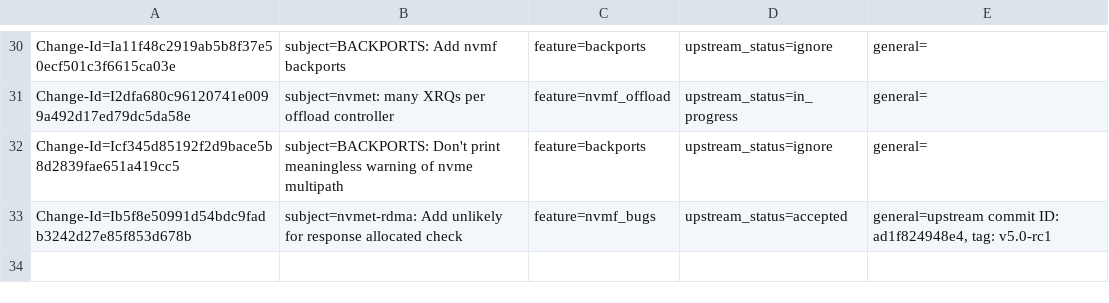
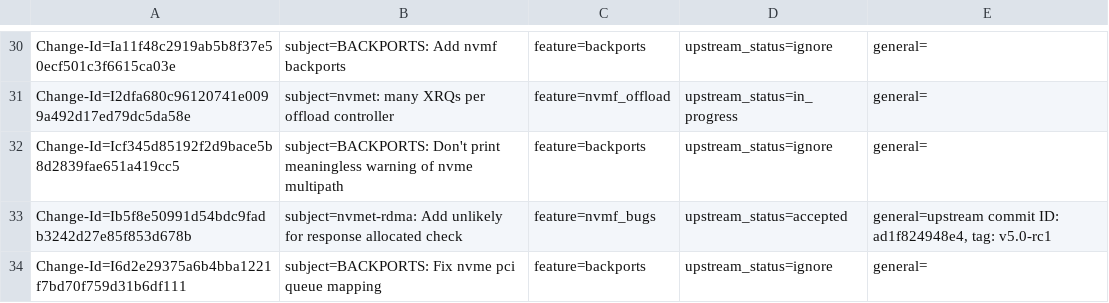
Before and after one commit to Shun-Hao/mlnx-ofa_kernel-4.6-1.0.1.1-rhel7.3, a CSV file: metadata/Israel_Rukshin.csv, drawn as a sheet; only a part is shown, gaps mark what is left out.

Commit message:
BACKPORTS: Fix nvme pci queue mapping
In case pci_irq_get_affinity() doesn't exist, all CPUs are mapped
to a single io queue.

Issue: 1647500

Change-Id: I6d2e29375a6b4bba1221f7bd70f759d31b6df111
Signed-off-by: Israel Rukshin <israelr@mellanox.com>

```diff
--- a/metadata/Israel_Rukshin.csv
+++ b/metadata/Israel_Rukshin.csv
@@ -33 +33,2 @@ Change-Id=Icf345d85192f2d9bace5b8d2839fae651a419cc5; subject=BACKPORTS: Don't pr
 Change-Id=Ib5f8e50991d54bdc9fadb3242d27e85f853d678b; subject=nvmet-rdma: Add unlikely for response allocated check; feature=nvmf_bugs; upstream_status=accepted; general=upstream commit ID: ad1f824948e4, tag: v5.0-rc1;
+Change-Id=I6d2e29375a6b4bba1221f7bd70f759d31b6df111; subject=BACKPORTS: Fix nvme pci queue mapping; feature=backports; upstream_status=ignore; general=;
```
Also changed, not shown: 2 other files.
